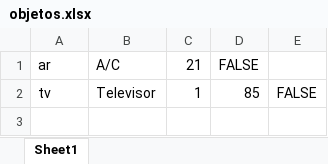
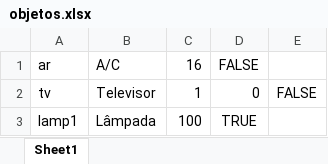
Before and after one commit to marcosvp20/TP_POO, an Excel workbook: planilhas/objetos.xlsx, sheet Sheet1, drawn as a sheet; values as stored, in another font and other column widths than the file's, no borders; the diff names each change by its address in the sheet, - before the commit and + after, or states it on an @@ line.

```diff
--- a/planilhas/objetos.xlsx (sheet Sheet1)
+++ b/planilhas/objetos.xlsx (sheet Sheet1)
-C1: 21
+C1: 16
-D2: 85
+D2: 0
+row 3: lamp1 | Lâmpada | 100 | TRUE
```
Also changed, not shown: planilhas/automacoes.xlsx, planilhas/automacoestemp.xlsx, 25 other files.
